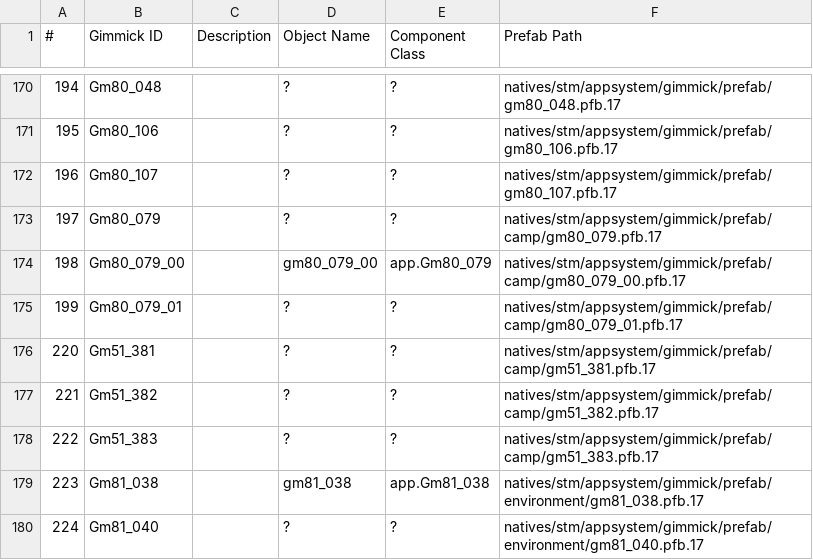
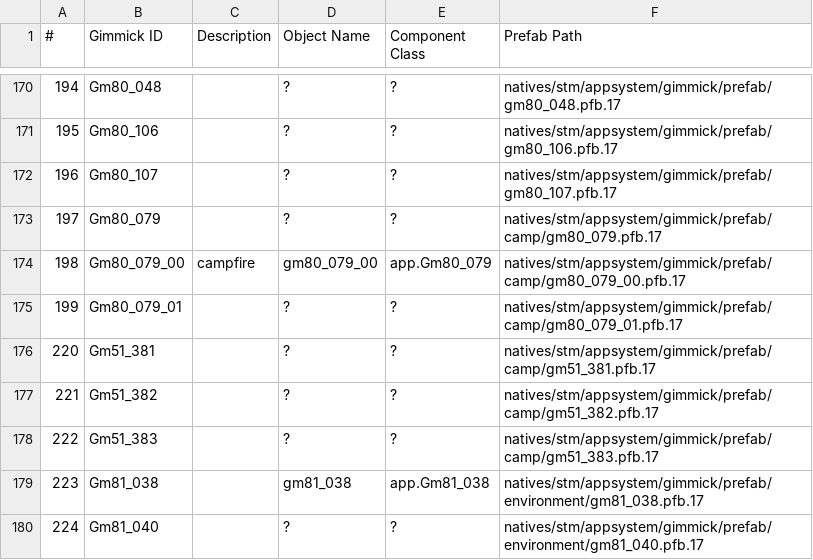
Before and after one commit to gibbed/DD2-REFramework-Scripts, a CSV file: docs/gimmicks.csv, drawn as a sheet; only a part is shown, gaps mark what is left out; the diff covers the shown part only.

```diff
--- a/docs/gimmicks.csv
+++ b/docs/gimmicks.csv
@@ -173,3 +173,3 @@
 197,Gm80_079,,?,?,natives/stm/appsystem/gimmick/prefab/camp/gm80_079.pfb.17
-198,Gm80_079_00,,gm80_079_00,app.Gm80_079,natives/stm/appsystem/gimmick/prefab/camp/gm80_079_00.pfb.17
+198,Gm80_079_00,campfire,gm80_079_00,app.Gm80_079,natives/stm/appsystem/gimmick/prefab/camp/gm80_079_00.pfb.17
 199,Gm80_079_01,,?,?,natives/stm/appsystem/gimmick/prefab/camp/gm80_079_01.pfb.17
```
Also changed, not shown: 17 edited cells elsewhere in this file.
